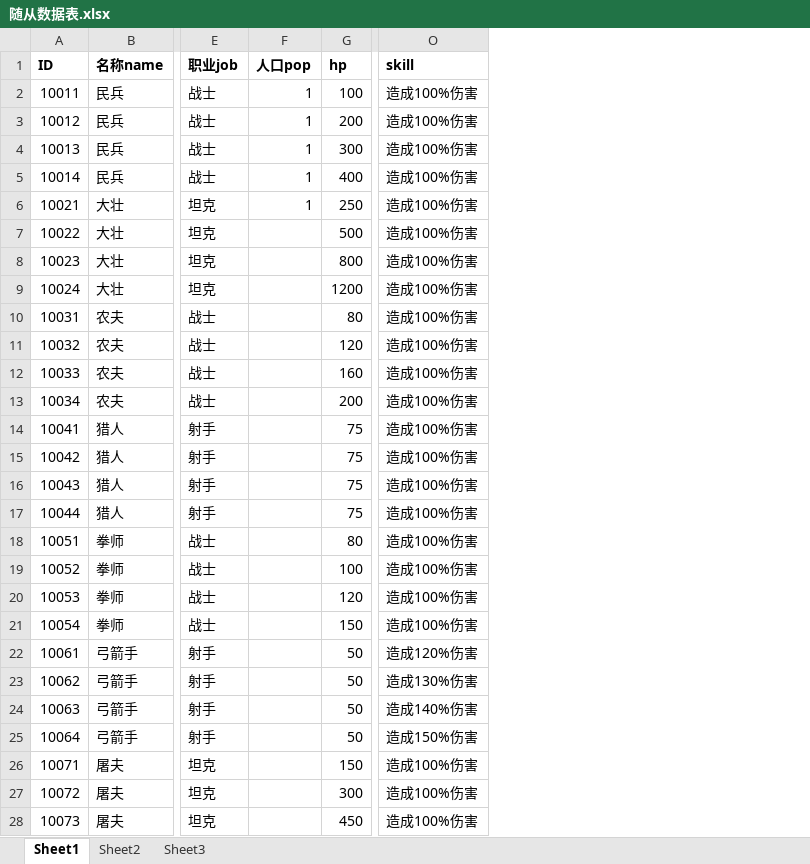
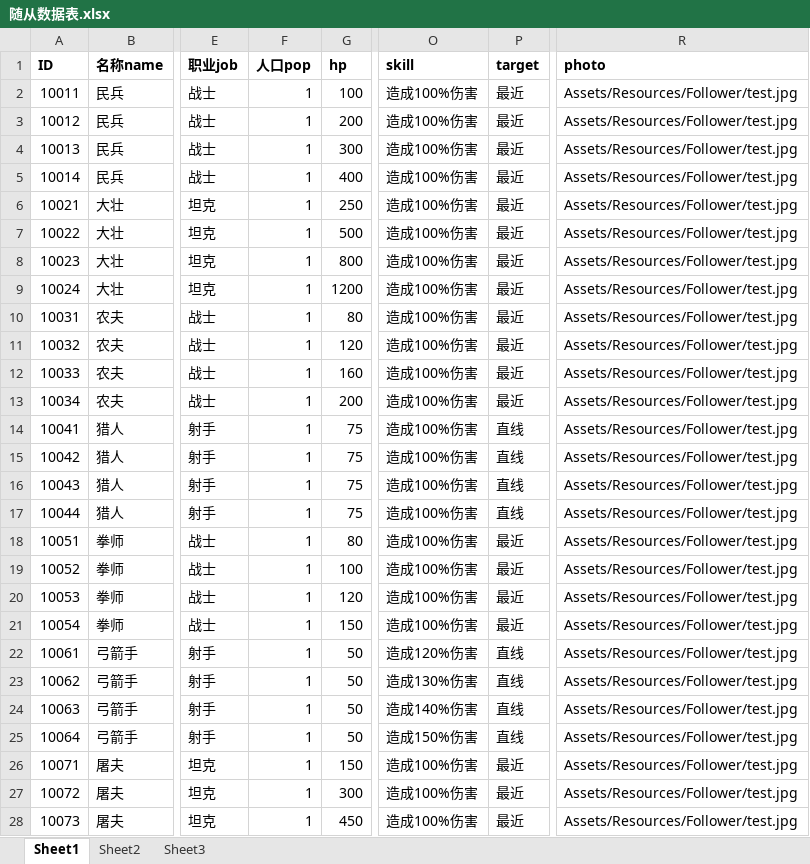
Before and after one commit to rEpt6An/trytryz, an Excel workbook: 文档资料/随从数据表.xlsx, sheet Sheet1, drawn as a sheet; only a part is shown, gaps mark what is left out; values as stored, in another font and other column widths than the file's, no borders; the diff covers the shown part only; the diff names each change by its address in the sheet, - before the commit and + after, or states it on an @@ line.

```diff
--- a/文档资料/随从数据表.xlsx (sheet Sheet1)
+++ b/文档资料/随从数据表.xlsx (sheet Sheet1)
+column P (target), rows 2-28: 最近 | 最近 | 最近 | 最近 | 最近 | 最近 | 最近 | 最近 | 最近 | 最近 | 最近 | 最近 | 直线 | 直线 | 直线 | 直线 | 最近 | 最近 | 最近 | 最近 | 直线 | 直线 | 直线 | 直线 | 最近 | 最近 | 最近
+column R (photo), rows 2-28: all Assets/Resources/Follower/test.jpg
-F7:F28 (人口pop): (empty)
+F7:F28 (人口pop): 1
```
Also changed, not shown: 1 added row and 13 edited cells elsewhere in this sheet, 42 other files.
